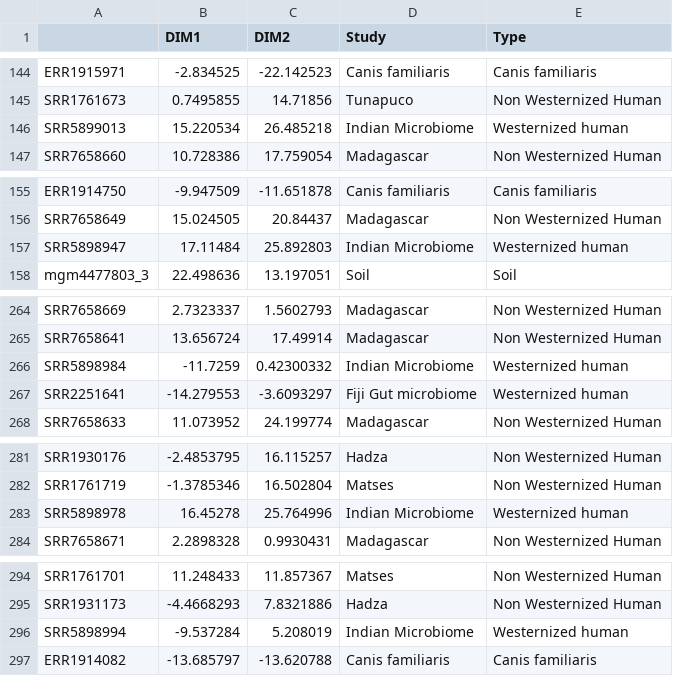
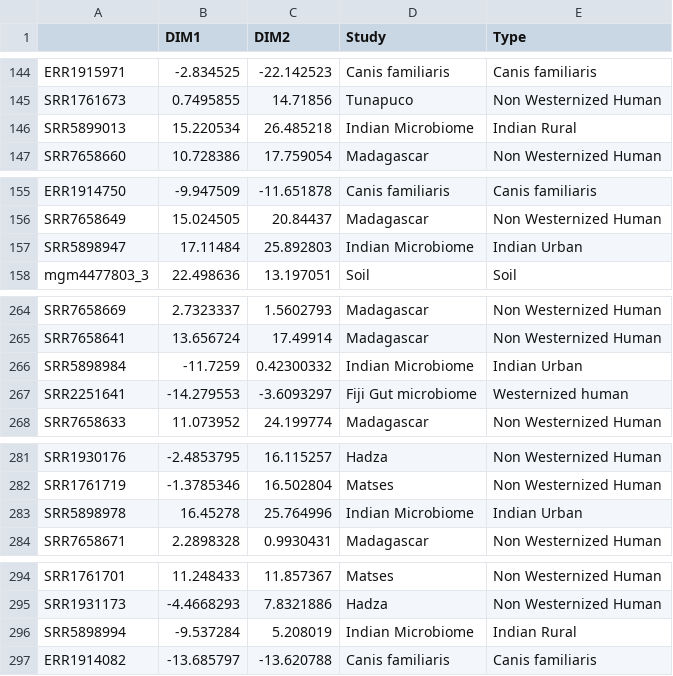
Before and after one commit to maxibor/coproid-article, a CSV file: figures/figure3/results/train_embed_plot.csv, drawn as a sheet; only a part is shown, gaps mark what is left out; the diff covers the shown part only.

Commit message:
account for indian gut metadata

```diff
--- a/figures/figure3/results/train_embed_plot.csv
+++ b/figures/figure3/results/train_embed_plot.csv
@@ -145,3 +145,3 @@ ERR1915971,-2.834525,-22.142523,Canis familiaris,Canis familiaris
 SRR1761673,0.7495855,14.71856,Tunapuco,Non Westernized Human
-SRR5899013,15.220534,26.485218,Indian Microbiome,Westernized human
+SRR5899013,15.220534,26.485218,Indian Microbiome,Indian Rural
 SRR7658660,10.728386,17.759054,Madagascar,Non Westernized Human
@@ -156,3 +156,3 @@ ERR1914750,-9.947509,-11.651878,Canis familiaris,Canis familiaris
 SRR7658649,15.024505,20.84437,Madagascar,Non Westernized Human
-SRR5898947,17.11484,25.892803,Indian Microbiome,Westernized human
+SRR5898947,17.11484,25.892803,Indian Microbiome,Indian Urban
 mgm4477803_3,22.498636,13.197051,Soil,Soil
@@ -265,3 +265,3 @@ SRR7658669,2.7323337,1.5602793,Madagascar,Non Westernized Human
 SRR7658641,13.656724,17.49914,Madagascar,Non Westernized Human
-SRR5898984,-11.7259,0.42300332,Indian Microbiome,Westernized human
+SRR5898984,-11.7259,0.42300332,Indian Microbiome,Indian Urban
 SRR2251641,-14.279553,-3.6093297,Fiji Gut microbiome,Westernized human
@@ -282,3 +282,3 @@ SRR1930176,-2.4853795,16.115257,Hadza,Non Westernized Human
 SRR1761719,-1.3785346,16.502804,Matses,Non Westernized Human
-SRR5898978,16.45278,25.764996,Indian Microbiome,Westernized human
+SRR5898978,16.45278,25.764996,Indian Microbiome,Indian Urban
 SRR7658671,2.2898328,0.9930431,Madagascar,Non Westernized Human
@@ -295,3 +295,3 @@ SRR1761701,11.248433,11.857367,Matses,Non Westernized Human
 SRR1931173,-4.4668293,7.8321886,Hadza,Non Westernized Human
-SRR5898994,-9.537284,5.208019,Indian Microbiome,Westernized human
+SRR5898994,-9.537284,5.208019,Indian Microbiome,Indian Rural
 ERR1914082,-13.685797,-13.620788,Canis familiaris,Canis familiaris
```
Also changed, not shown: 9 edited cells elsewhere in this file, 5 other files.
